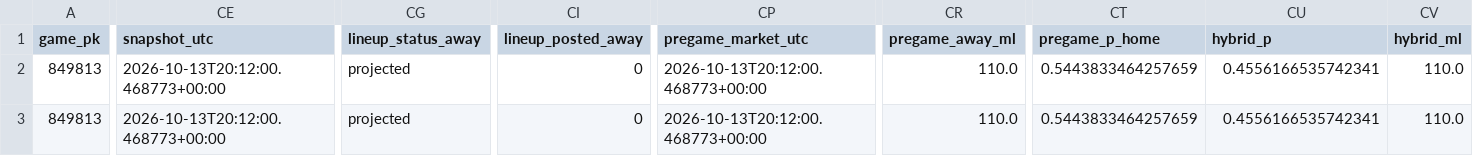
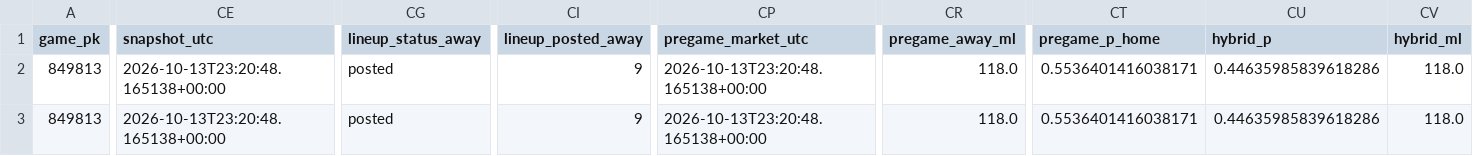
Before and after one commit to Dave356w/Dave356w, a CSV file: data/leans_2026-10-13_xw.csv, drawn as a sheet; only a part is shown, gaps mark what is left out; the diff covers the shown part only; the diff names each change by its address in the sheet, - before the commit and + after, or states it on an @@ line.

```diff
--- a/data/leans_2026-10-13_xw.csv
+++ b/data/leans_2026-10-13_xw.csv
-CE2:CE3 (snapshot_utc): 2026-10-13T20:12:00.468773+00:00
+CE2:CE3 (snapshot_utc): 2026-10-13T23:20:48.165138+00:00
-CG2:CG3 (lineup_status_away): projected
+CG2:CG3 (lineup_status_away): posted
-CI2:CI3 (lineup_posted_away): 0
+CI2:CI3 (lineup_posted_away): 9
-CP2:CP3 (pregame_market_utc): 2026-10-13T20:12:00.468773+00:00
+CP2:CP3 (pregame_market_utc): 2026-10-13T23:20:48.165138+00:00
-CR2:CR3 (pregame_away_ml): 110.0
+CR2:CR3 (pregame_away_ml): 118.0
-CT2:CT3 (pregame_p_home): 0.5443833464257659
+CT2:CT3 (pregame_p_home): 0.5536401416038171
-CU2:CU3 (hybrid_p): 0.4556166535742341
+CU2:CU3 (hybrid_p): 0.44635985839618286
-CV2:CV3 (hybrid_ml): 110.0
+CV2:CV3 (hybrid_ml): 118.0
```
Also changed, not shown: 32 edited cells elsewhere in this file, data/hitters_2026-10-13_xw.csv, data/leans_2026-10-13_pl.csv, 3 other files.
